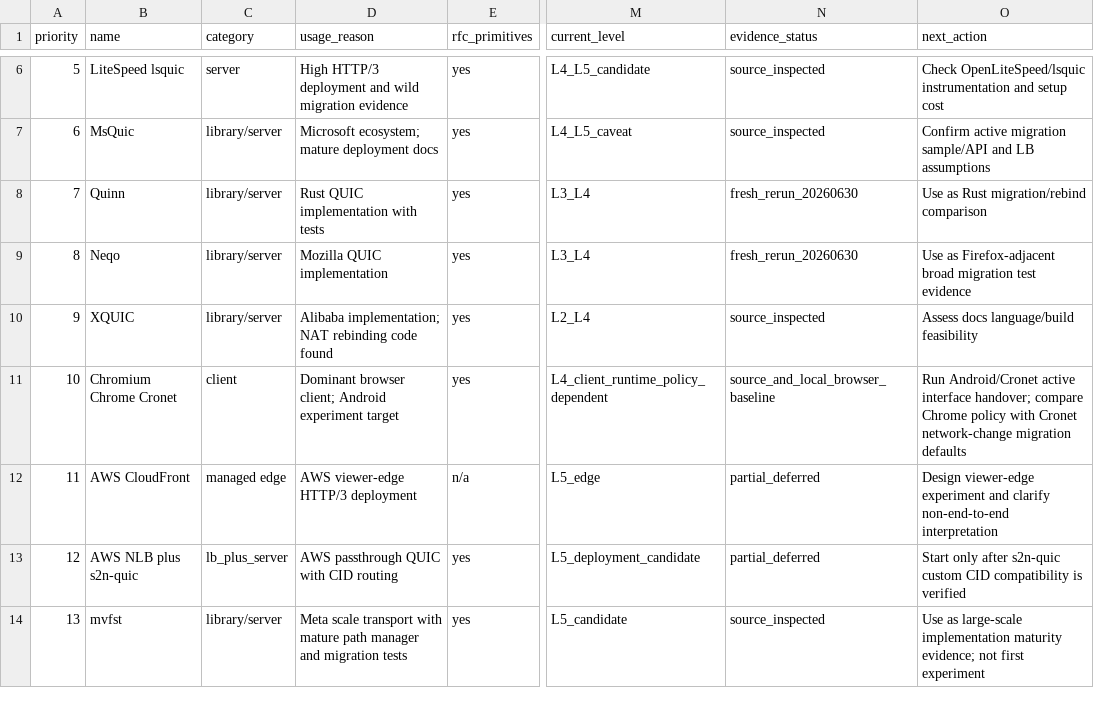
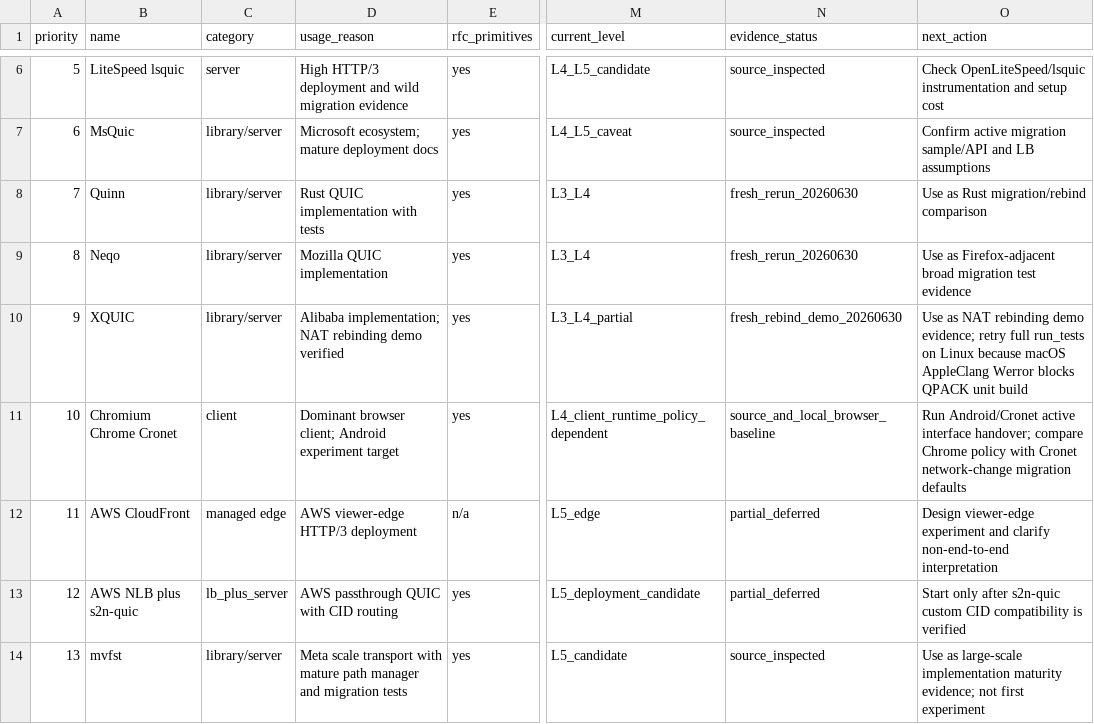
Before and after one commit to manNomi/quic-connect-migration, a CSV file: data/implementation-survey.csv, drawn as a sheet; only a part is shown, gaps mark what is left out; the diff names each change by its address in the sheet, - before the commit and + after, or states it on an @@ line.

Commit message:
docs: XQUIC NAT rebinding 검수 결과 추가

```diff
--- a/data/implementation-survey.csv
+++ b/data/implementation-survey.csv
-D10 (usage_reason): …NAT rebinding code found
+D10 (usage_reason): …NAT rebinding demo verified
-M10 (current_level): L2_L4
+M10 (current_level): L3_L4_partial
-N10 (evidence_status): source_inspected
+N10 (evidence_status): fresh_rebind_demo_20260630
-O10 (next_action): Assess docs language/build feasibility
+O10 (next_action): Use as NAT rebinding demo evidence; retry full run_tests on Linux because macOS AppleClang Werror blocks QPACK unit build
```
Also changed, not shown: 5 other files.
